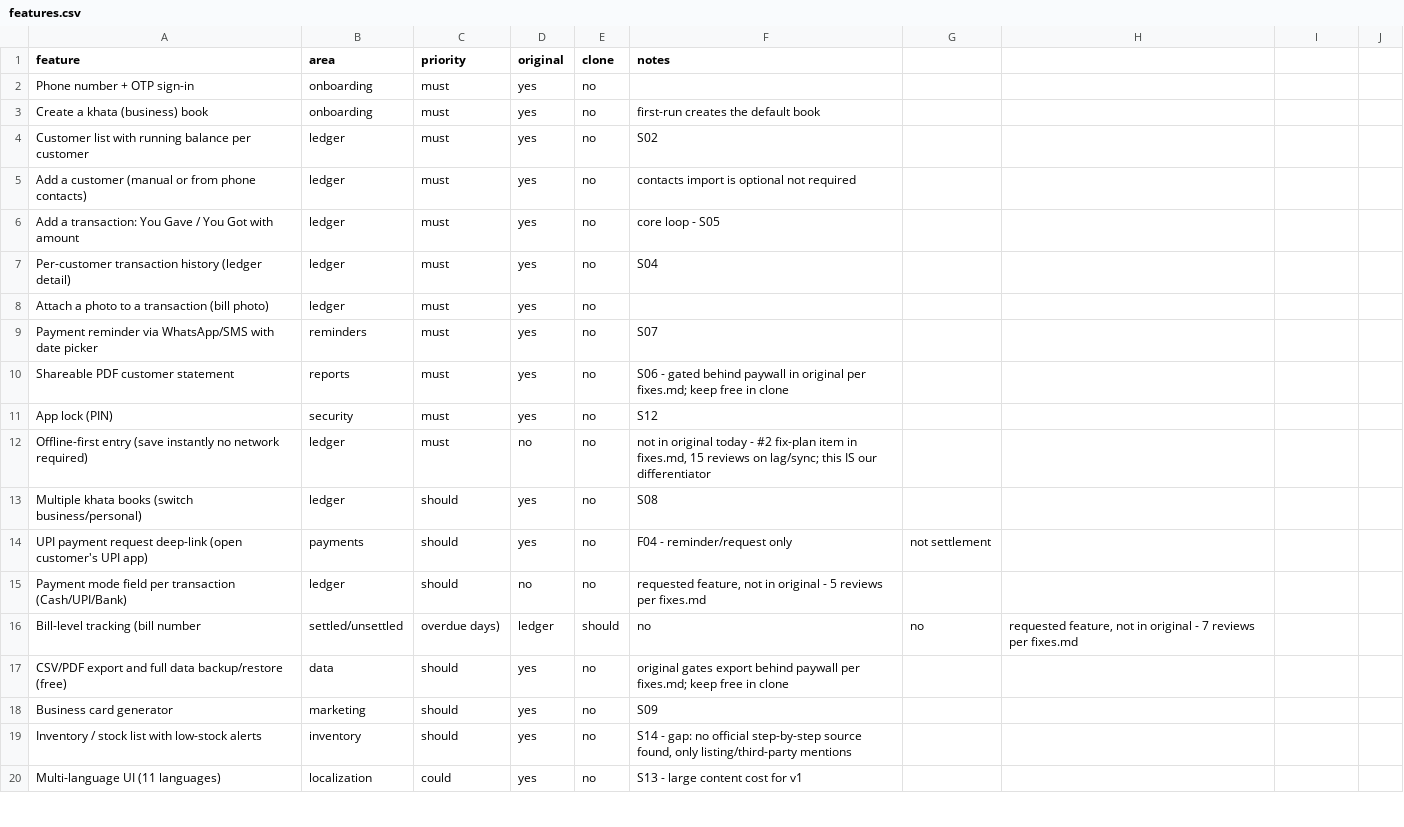
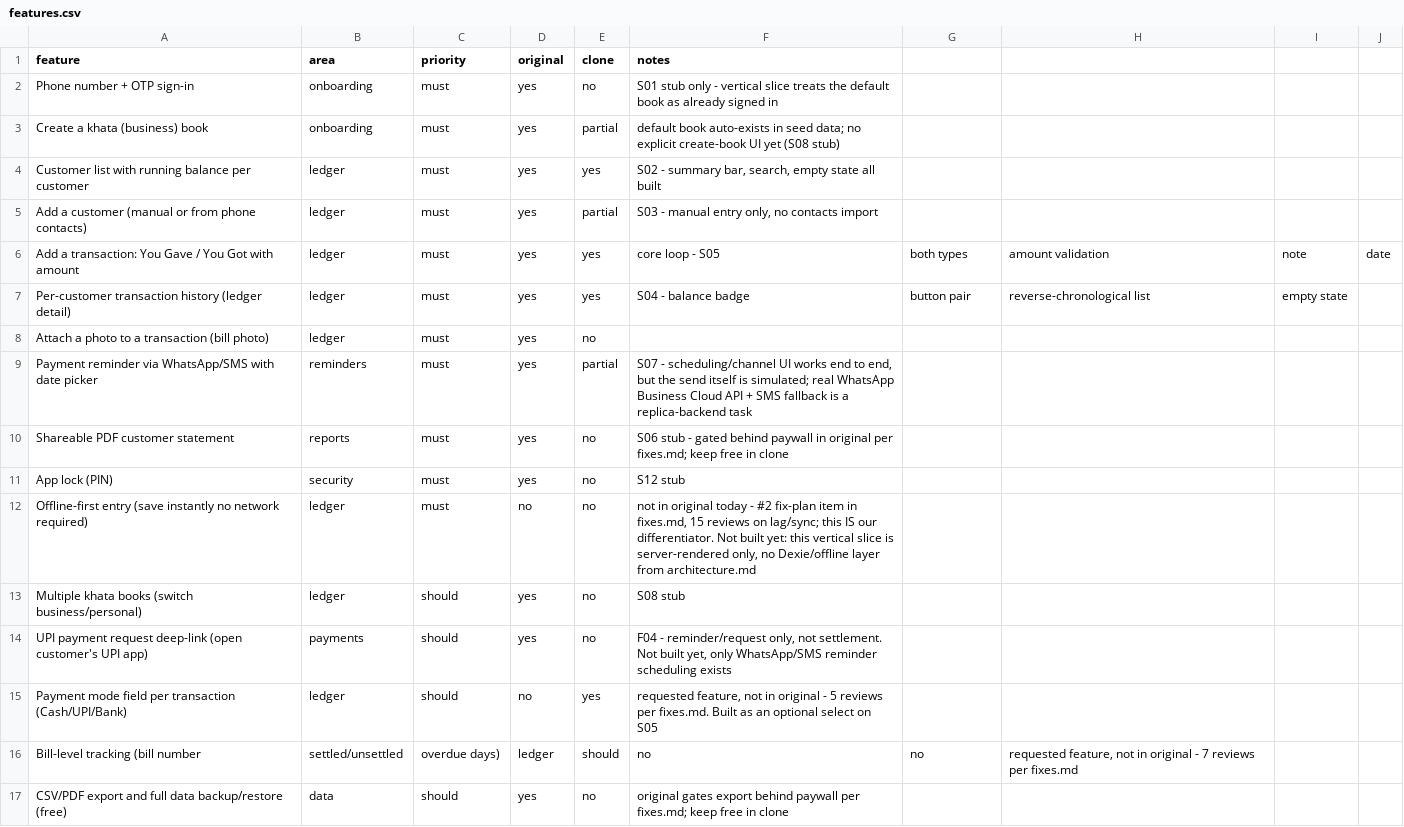
Before and after one commit to deepakkhare007/my-ledger-app, a CSV file: replica/features.csv, drawn as a sheet; only a part is shown; the shorter side is filled out with more unchanged rows.

```diff
--- a/replica/features.csv
+++ b/replica/features.csv
@@ -1,16 +1,16 @@
 feature,area,priority,original,clone,notes
-Phone number + OTP sign-in,onboarding,must,yes,no,
-Create a khata (business) book,onboarding,must,yes,no,first-run creates the default book
-Customer list with running balance per customer,ledger,must,yes,no,S02
-Add a customer (manual or from phone contacts),ledger,must,yes,no,contacts import is optional not required
-Add a transaction: You Gave / You Got with amount,ledger,must,yes,no,core loop - S05
-Per-customer transaction history (ledger detail),ledger,must,yes,no,S04
+Phone number + OTP sign-in,onboarding,must,yes,no,S01 stub only - vertical slice treats the default book as already signed in
+Create a khata (business) book,onboarding,must,yes,partial,"default book auto-exists in seed data; no explicit create-book UI yet (S08 stub)"
+Customer list with running balance per customer,ledger,must,yes,yes,"S02 - summary bar, search, empty state all built"
+Add a customer (manual or from phone contacts),ledger,must,yes,partial,"S03 - manual entry only, no contacts import"
+Add a transaction: You Gave / You Got with amount,ledger,must,yes,yes,core loop - S05, both types, amount validation, note, date
+Per-customer transaction history (ledger detail),ledger,must,yes,yes,S04 - balance badge, button pair, reverse-chronological list, empty state
 Attach a photo to a transaction (bill photo),ledger,must,yes,no,
-Payment reminder via WhatsApp/SMS with date picker,reminders,must,yes,no,S07
-Shareable PDF customer statement,reports,must,yes,no,S06 - gated behind paywall in original per fixes.md; keep free in clone
-App lock (PIN),security,must,yes,no,S12
-Offline-first entry (save instantly no network required),ledger,must,no,no,"not in original today - #2 fix-plan item in fixes.md, 15 reviews on lag/sync; this IS our differentiator"
-Multiple khata books (switch business/personal),ledger,should,yes,no,S08
-UPI payment request deep-link (open customer's UPI app),payments,should,yes,no,F04 - reminder/request only, not settlement
-Payment mode field per transaction (Cash/UPI/Bank),ledger,should,no,no,"requested feature, not in original - 5 reviews per fixes.md"
+Payment reminder via WhatsApp/SMS with date picker,reminders,must,yes,partial,"S07 - scheduling/channel UI works end to end, but the send itself is simulated; real WhatsApp Business Cloud API + SMS fallback is a replica-backend task"
+Shareable PDF customer statement,reports,must,yes,no,S06 stub - gated behind paywall in original per fixes.md; keep free in clone
+App lock (PIN),security,must,yes,no,S12 stub
+Offline-first entry (save instantly no network required),ledger,must,no,no,"not in original today - #2 fix-plan item in fixes.md, 15 reviews on lag/sync; this IS our differentiator. Not built yet: this vertical slice is server-rendered only, no Dexie/offline layer from architecture.md"
+Multiple khata books (switch business/personal),ledger,should,yes,no,S08 stub
+UPI payment request deep-link (open customer's UPI app),payments,should,yes,no,"F04 - reminder/request only, not settlement. Not built yet, only WhatsApp/SMS reminder scheduling exists"
+Payment mode field per transaction (Cash/UPI/Bank),ledger,should,no,yes,"requested feature, not in original - 5 reviews per fixes.md. Built as an optional select on S05"
 Bill-level tracking (bill number, settled/unsettled, overdue days),ledger,should,no,no,"requested feature, not in original - 7 reviews per fixes.md"
```
Also changed, not shown: 6 other files.
